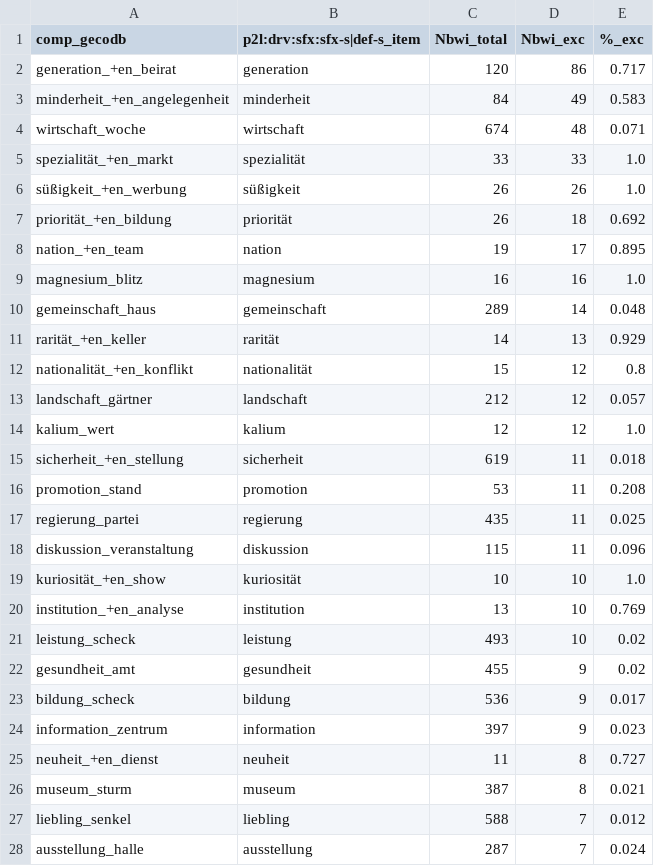
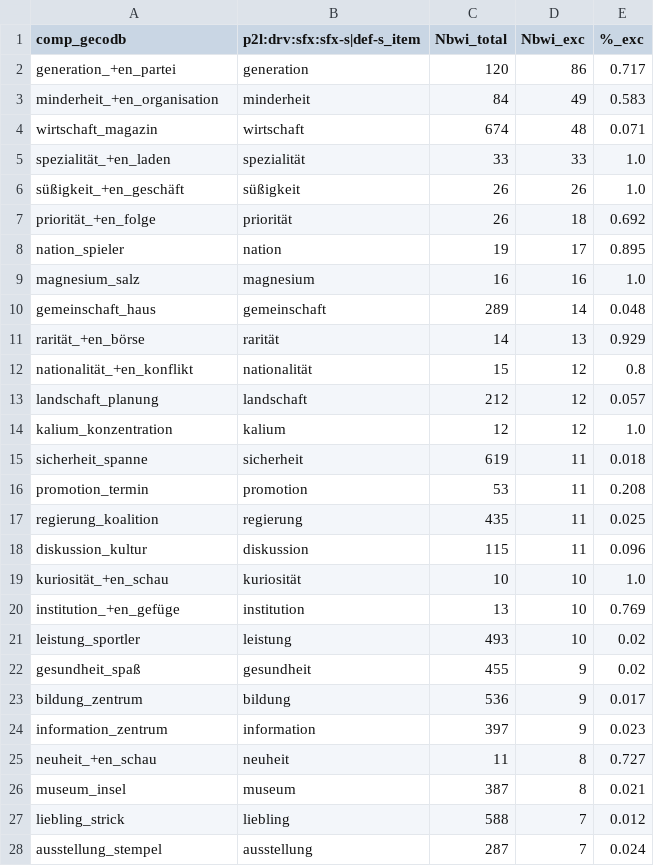
Before and after one commit to maxschmaltz/DieKonstraints, a TSV file: out/constraints/applicability_statistics/gecodb_v07/unsupported_constr/sfx_s_summary.tsv, drawn as a sheet; only a part is shown; the diff covers the shown part only.

```diff
--- a/out/constraints/applicability_statistics/gecodb_v07/unsupported_constr/sfx_s_summary.tsv
+++ b/out/constraints/applicability_statistics/gecodb_v07/unsupported_constr/sfx_s_summary.tsv
@@ -1,28 +1,28 @@
 comp_gecodb	p2l:drv:sfx:sfx-s|def-s_item	Nbwi_total	Nbwi_exc	%_exc
-generation_+en_beirat	generation	120	86	0.717
-minderheit_+en_angelegenheit	minderheit	84	49	0.583
-wirtschaft_woche	wirtschaft	674	48	0.071
-spezialität_+en_markt	spezialität	33	33	1.0
-süßigkeit_+en_werbung	süßigkeit	26	26	1.0
-priorität_+en_bildung	priorität	26	18	0.692
-nation_+en_team	nation	19	17	0.895
-magnesium_blitz	magnesium	16	16	1.0
+generation_+en_partei	generation	120	86	0.717
+minderheit_+en_organisation	minderheit	84	49	0.583
+wirtschaft_magazin	wirtschaft	674	48	0.071
+spezialität_+en_laden	spezialität	33	33	1.0
+süßigkeit_+en_geschäft	süßigkeit	26	26	1.0
+priorität_+en_folge	priorität	26	18	0.692
+nation_spieler	nation	19	17	0.895
+magnesium_salz	magnesium	16	16	1.0
 gemeinschaft_haus	gemeinschaft	289	14	0.048
-rarität_+en_keller	rarität	14	13	0.929
+rarität_+en_börse	rarität	14	13	0.929
 nationalität_+en_konflikt	nationalität	15	12	0.8
-landschaft_gärtner	landschaft	212	12	0.057
-kalium_wert	kalium	12	12	1.0
-sicherheit_+en_stellung	sicherheit	619	11	0.018
-promotion_stand	promotion	53	11	0.208
-regierung_partei	regierung	435	11	0.025
-diskussion_veranstaltung	diskussion	115	11	0.096
-kuriosität_+en_show	kuriosität	10	10	1.0
-institution_+en_analyse	institution	13	10	0.769
-leistung_scheck	leistung	493	10	0.02
-gesundheit_amt	gesundheit	455	9	0.02
-bildung_scheck	bildung	536	9	0.017
+landschaft_planung	landschaft	212	12	0.057
+kalium_konzentration	kalium	12	12	1.0
+sicherheit_spanne	sicherheit	619	11	0.018
+promotion_termin	promotion	53	11	0.208
+regierung_koalition	regierung	435	11	0.025
+diskussion_kultur	diskussion	115	11	0.096
+kuriosität_+en_schau	kuriosität	10	10	1.0
+institution_+en_gefüge	institution	13	10	0.769
+leistung_sportler	leistung	493	10	0.02
+gesundheit_spaß	gesundheit	455	9	0.02
+bildung_zentrum	bildung	536	9	0.017
 information_zentrum	information	397	9	0.023
-neuheit_+en_dienst	neuheit	11	8	0.727
-museum_sturm	museum	387	8	0.021
-liebling_senkel	liebling	588	7	0.012
-ausstellung_halle	ausstellung	287	7	0.024
+neuheit_+en_schau	neuheit	11	8	0.727
+museum_insel	museum	387	8	0.021
+liebling_strick	liebling	588	7	0.012
+ausstellung_stempel	ausstellung	287	7	0.024
```
Also changed, not shown: 27 edited cells elsewhere in this file, out/constraints/applicability_statistics/gecodb_v06/unsupported_constr/s_freq_summary.tsv, out/constraints/applicability_statistics/gecodb_v06/unsupported_constr/sfx_s_summary.tsv, 18 other files.
